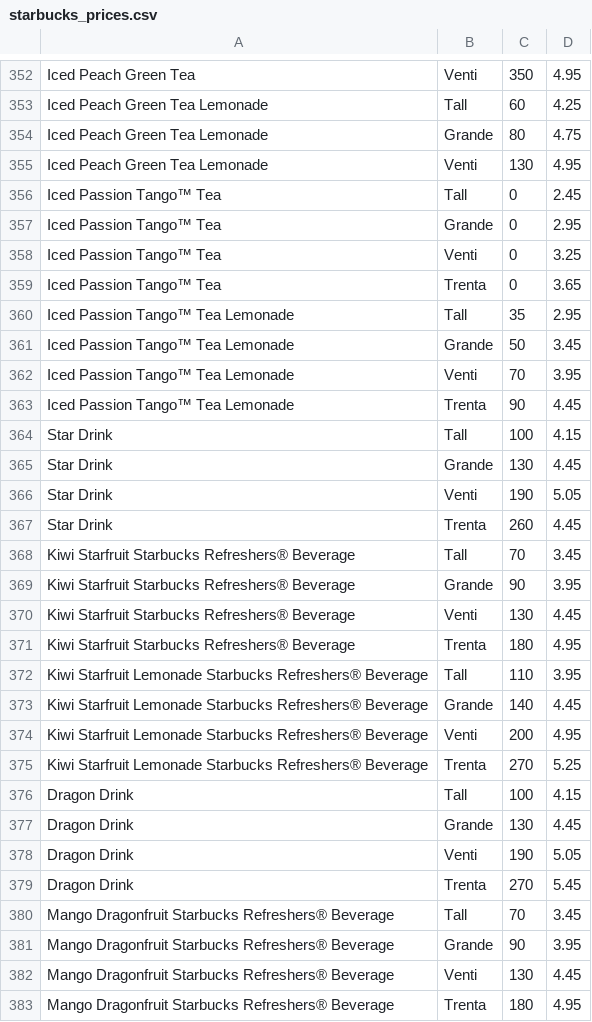
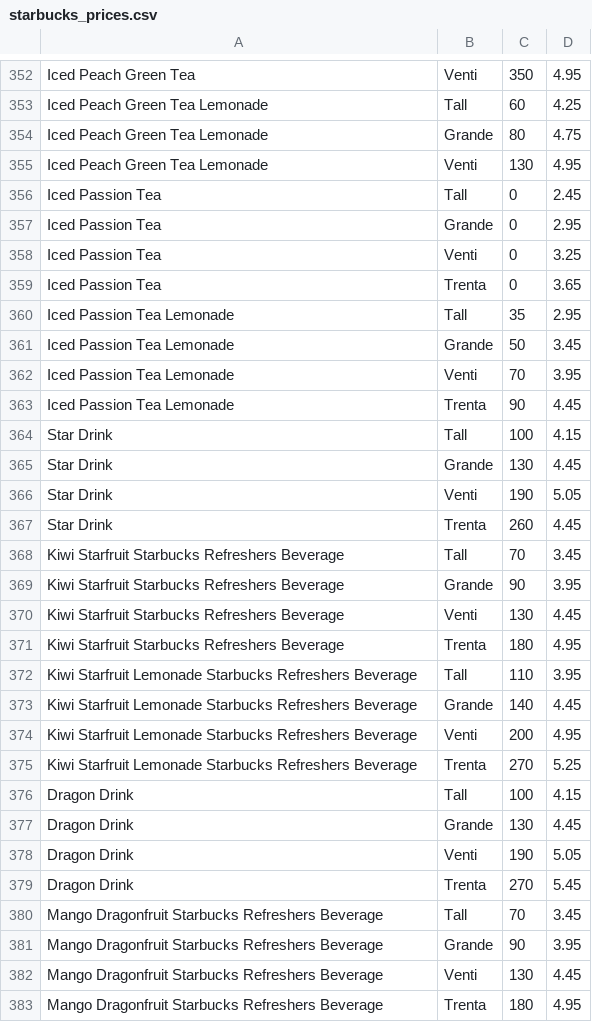
Before and after one commit to rayisaacalan/tamudatathon2021, a CSV file: starbucks_prices.csv, drawn as a sheet; only a part is shown, gaps mark what is left out; the diff covers the shown part only.

```diff
--- a/starbucks_prices.csv
+++ b/starbucks_prices.csv
@@ -355,10 +355,10 @@ Iced Peach Green Tea Lemonade,Grande,80,4.75
 Iced Peach Green Tea Lemonade,Venti,130,4.95
-Iced Passion Tango™ Tea,Tall,0,2.45
-Iced Passion Tango™ Tea,Grande,0,2.95
-Iced Passion Tango™ Tea,Venti,0,3.25
-Iced Passion Tango™ Tea,Trenta,0,3.65
-Iced Passion Tango™ Tea Lemonade,Tall,35,2.95
-Iced Passion Tango™ Tea Lemonade,Grande,50,3.45
-Iced Passion Tango™ Tea Lemonade,Venti,70,3.95
-Iced Passion Tango™ Tea Lemonade,Trenta,90,4.45
+Iced Passion Tea,Tall,0,2.45
+Iced Passion Tea,Grande,0,2.95
+Iced Passion Tea,Venti,0,3.25
+Iced Passion Tea,Trenta,0,3.65
+Iced Passion Tea Lemonade,Tall,35,2.95
+Iced Passion Tea Lemonade,Grande,50,3.45
+Iced Passion Tea Lemonade,Venti,70,3.95
+Iced Passion Tea Lemonade,Trenta,90,4.45
 Star Drink,Tall,100,4.15
@@ -367,10 +367,10 @@ Star Drink,Venti,190,5.05
 Star Drink,Trenta,260,4.45
-Kiwi Starfruit Starbucks Refreshers® Beverage,Tall,70,3.45
-Kiwi Starfruit Starbucks Refreshers® Beverage,Grande,90,3.95
-Kiwi Starfruit Starbucks Refreshers® Beverage,Venti,130,4.45
-Kiwi Starfruit Starbucks Refreshers® Beverage,Trenta,180,4.95
-Kiwi Starfruit Lemonade Starbucks Refreshers® Beverage,Tall,110,3.95
-Kiwi Starfruit Lemonade Starbucks Refreshers® Beverage,Grande,140,4.45
-Kiwi Starfruit Lemonade Starbucks Refreshers® Beverage,Venti,200,4.95
-Kiwi Starfruit Lemonade Starbucks Refreshers® Beverage,Trenta,270,5.25
+Kiwi Starfruit Starbucks Refreshers Beverage,Tall,70,3.45
+Kiwi Starfruit Starbucks Refreshers Beverage,Grande,90,3.95
+Kiwi Starfruit Starbucks Refreshers Beverage,Venti,130,4.45
+Kiwi Starfruit Starbucks Refreshers Beverage,Trenta,180,4.95
+Kiwi Starfruit Lemonade Starbucks Refreshers Beverage,Tall,110,3.95
+Kiwi Starfruit Lemonade Starbucks Refreshers Beverage,Grande,140,4.45
+Kiwi Starfruit Lemonade Starbucks Refreshers Beverage,Venti,200,4.95
+Kiwi Starfruit Lemonade Starbucks Refreshers Beverage,Trenta,270,5.25
 Dragon Drink,Tall,100,4.15
@@ -379,5 +379,5 @@ Dragon Drink,Venti,190,5.05
 Dragon Drink,Trenta,270,5.45
-Mango Dragonfruit Starbucks Refreshers® Beverage,Tall,70,3.45
-Mango Dragonfruit Starbucks Refreshers® Beverage,Grande,90,3.95
-Mango Dragonfruit Starbucks Refreshers® Beverage,Venti,130,4.45
-Mango Dragonfruit Starbucks Refreshers® Beverage,Trenta,180,4.95
+Mango Dragonfruit Starbucks Refreshers Beverage,Tall,70,3.45
+Mango Dragonfruit Starbucks Refreshers Beverage,Grande,90,3.95
+Mango Dragonfruit Starbucks Refreshers Beverage,Venti,130,4.45
+Mango Dragonfruit Starbucks Refreshers Beverage,Trenta,180,4.95
```
Also changed, not shown: 1 added row, 3 removed rows and 156 edited cells elsewhere in this file, dunkin-prices.csv, starbucks_full.csv, 1 other file.
